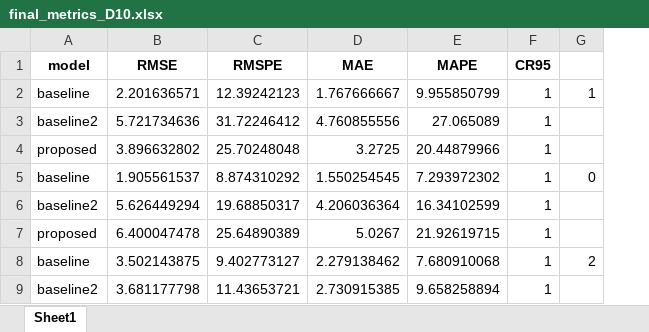
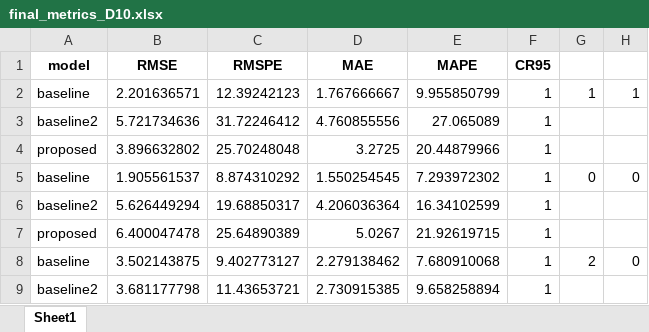
Before and after one commit to YangX-Bit/nowcastingTemporal, an Excel workbook: plots_to_show/SARI/final_metrics_D10.xlsx, sheet Sheet1, drawn as a sheet; only a part is shown; values as stored, in another font and other column widths than the file's, no borders; the diff names each change by its address in the sheet, - before the commit and + after, or states it on an @@ line.

```diff
--- a/plots_to_show/SARI/final_metrics_D10.xlsx (sheet Sheet1)
+++ b/plots_to_show/SARI/final_metrics_D10.xlsx (sheet Sheet1)
+column H, rows 2-8: 1 |  |  | 0 |  |  | 0
```
Also changed, not shown: plots_to_show/SARI/final_metrics.xlsx, plots_to_show/SARI/final_metrics_D15.xlsx.
